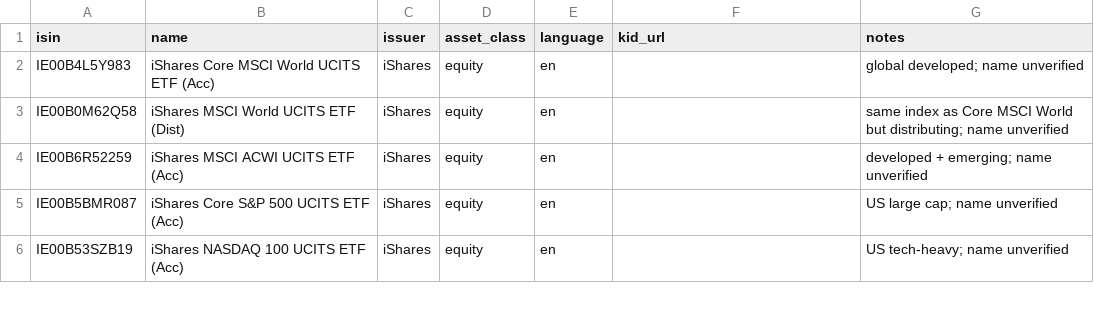
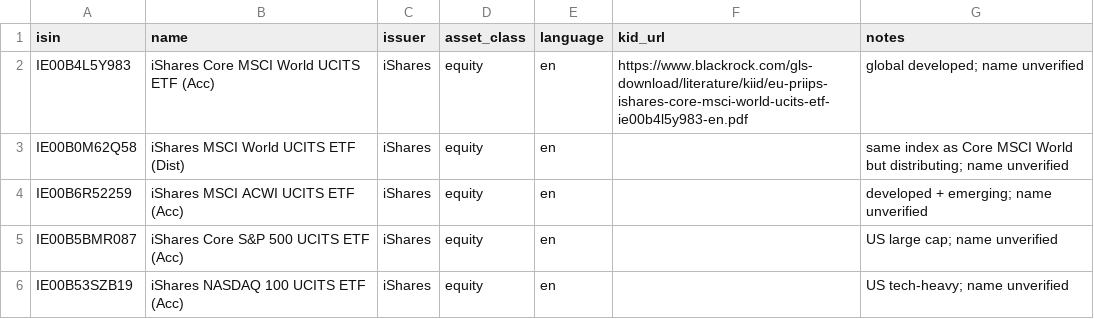
Before and after one commit to gabortamas/fund-explorer, a CSV file: data/universe/ishares_v1.csv, drawn as a sheet; only a part is shown.

Commit message:
Collect first KID

```diff
--- a/data/universe/ishares_v1.csv
+++ b/data/universe/ishares_v1.csv
@@ -1,3 +1,3 @@
 isin,name,issuer,asset_class,language,kid_url,notes
-IE00B4L5Y983,iShares Core MSCI World UCITS ETF (Acc),iShares,equity,en,,global developed; name unverified
+IE00B4L5Y983,iShares Core MSCI World UCITS ETF (Acc),iShares,equity,en,https://www.blackrock.com/gls-download/literature/kiid/eu-priips-ishares-core-msci-world-ucits-etf-ie00b4l5y983-en.pdf,global developed; name unverified
 IE00B0M62Q58,iShares MSCI World UCITS ETF (Dist),iShares,equity,en,,same index as Core MSCI World but distributing; name unverified
```
